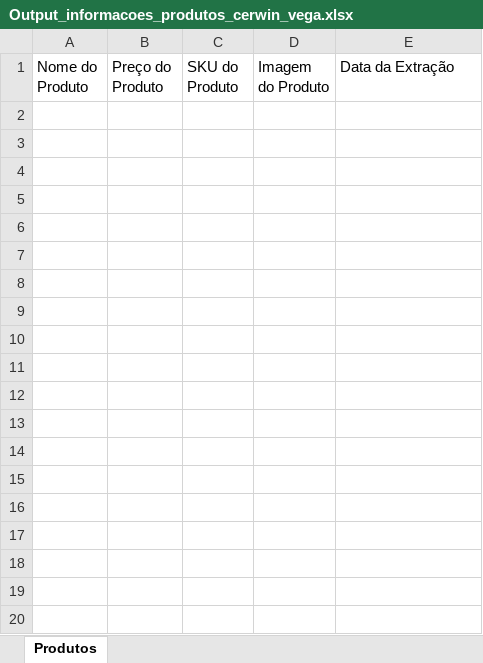
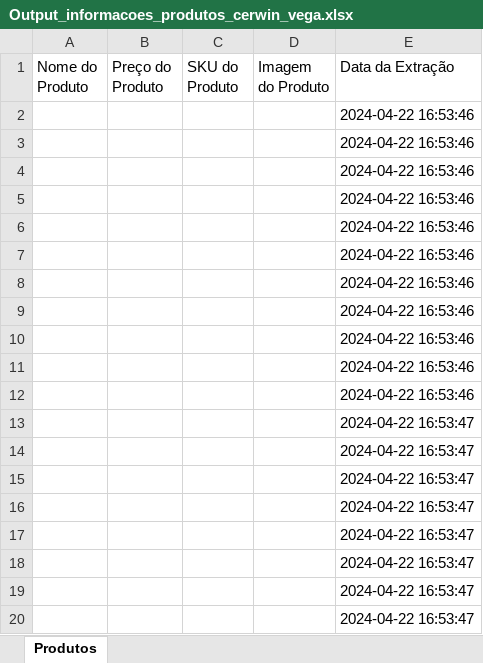
Before and after one commit to DanAugustoMelo/Tohm_Products, an Excel workbook: Output_informacoes_produtos_cerwin_vega.xlsx, sheet Produtos, drawn as a sheet; only a part is shown; values as stored, in another font and other column widths than the file's, no borders; the diff covers the shown part only; the diff names each change by its address in the sheet, - before the commit and + after, or states it on an @@ line.

```diff
--- a/Output_informacoes_produtos_cerwin_vega.xlsx (sheet Produtos)
+++ b/Output_informacoes_produtos_cerwin_vega.xlsx (sheet Produtos)
+row 2:  |  |  |  | 2024-04-22 16:53:46
+row 3:  |  |  |  | 2024-04-22 16:53:46
+row 4:  |  |  |  | 2024-04-22 16:53:46
+row 5:  |  |  |  | 2024-04-22 16:53:46
+row 6:  |  |  |  | 2024-04-22 16:53:46
+row 7:  |  |  |  | 2024-04-22 16:53:46
+row 8:  |  |  |  | 2024-04-22 16:53:46
+row 9:  |  |  |  | 2024-04-22 16:53:46
+row 10:  |  |  |  | 2024-04-22 16:53:46
+row 11:  |  |  |  | 2024-04-22 16:53:46
+row 12:  |  |  |  | 2024-04-22 16:53:46
+row 13:  |  |  |  | 2024-04-22 16:53:47
+row 14:  |  |  |  | 2024-04-22 16:53:47
+row 15:  |  |  |  | 2024-04-22 16:53:47
+row 16:  |  |  |  | 2024-04-22 16:53:47
+row 17:  |  |  |  | 2024-04-22 16:53:47
+row 18:  |  |  |  | 2024-04-22 16:53:47
+row 19:  |  |  |  | 2024-04-22 16:53:47
+row 20:  |  |  |  | 2024-04-22 16:53:47
```
Also changed, not shown: 922 added rows elsewhere in this sheet, 1 other file.
